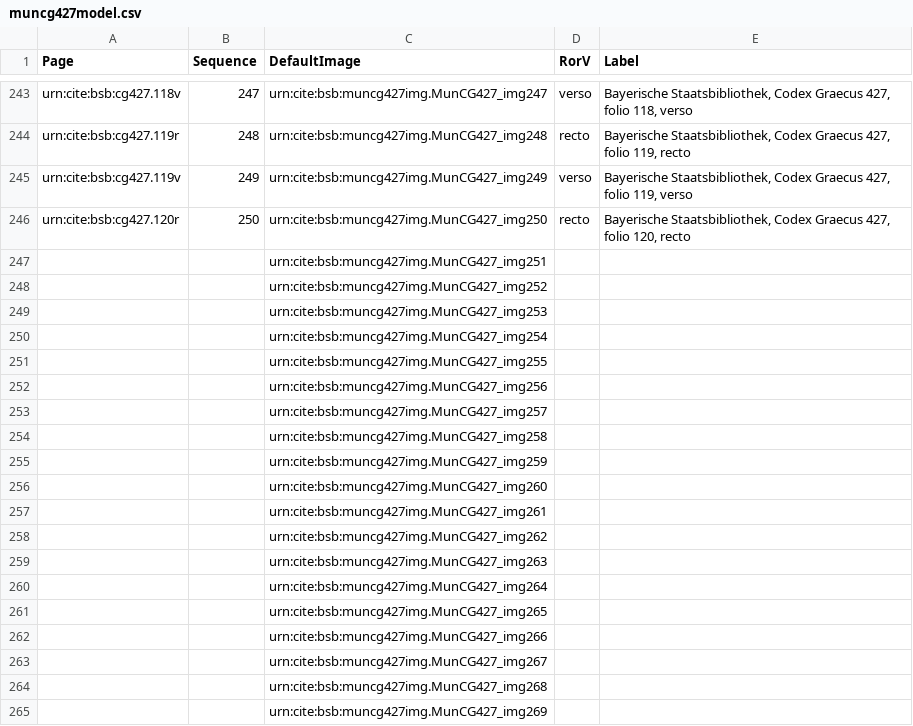
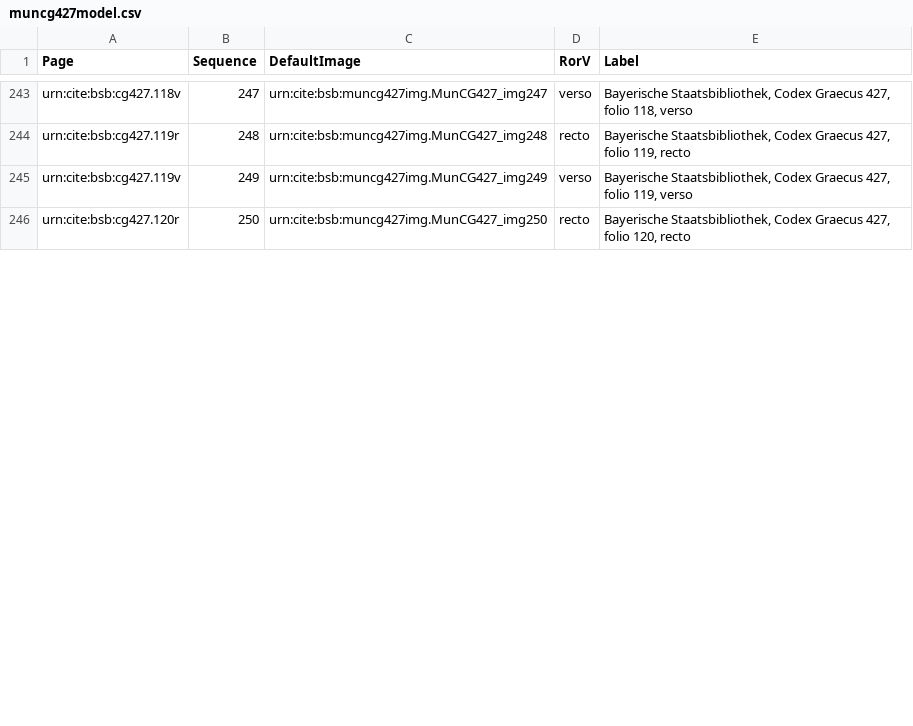
Before and after one commit to HCMID/schemata, a CSV file: collections/muncg427model.csv, drawn as a sheet; only a part is shown, gaps mark what is left out; removed rows and columns are numbered as before the commit, all else as after; the diff covers the shown part only; the diff names each change by its address in the sheet, - before the commit and + after, or states it on an @@ line.

Commit message:
Update muncg427model.csv

```diff
--- a/collections/muncg427model.csv
+++ b/collections/muncg427model.csv
-row 247:  |  | urn:cite:bsb:muncg427img.MunCG427_img251
-row 248:  |  | urn:cite:bsb:muncg427img.MunCG427_img252
-row 249:  |  | urn:cite:bsb:muncg427img.MunCG427_img253
-row 250:  |  | urn:cite:bsb:muncg427img.MunCG427_img254
-row 251:  |  | urn:cite:bsb:muncg427img.MunCG427_img255
-row 252:  |  | urn:cite:bsb:muncg427img.MunCG427_img256
-row 253:  |  | urn:cite:bsb:muncg427img.MunCG427_img257
-row 254:  |  | urn:cite:bsb:muncg427img.MunCG427_img258
-row 255:  |  | urn:cite:bsb:muncg427img.MunCG427_img259
-row 256:  |  | urn:cite:bsb:muncg427img.MunCG427_img260
-row 257:  |  | urn:cite:bsb:muncg427img.MunCG427_img261
-row 258:  |  | urn:cite:bsb:muncg427img.MunCG427_img262
-row 259:  |  | urn:cite:bsb:muncg427img.MunCG427_img263
-row 260:  |  | urn:cite:bsb:muncg427img.MunCG427_img264
-row 261:  |  | urn:cite:bsb:muncg427img.MunCG427_img265
-row 262:  |  | urn:cite:bsb:muncg427img.MunCG427_img266
-row 263:  |  | urn:cite:bsb:muncg427img.MunCG427_img267
-row 264:  |  | urn:cite:bsb:muncg427img.MunCG427_img268
-row 265:  |  | urn:cite:bsb:muncg427img.MunCG427_img269
```
Also changed, not shown: 32 added rows and 13 removed rows elsewhere in this file.
